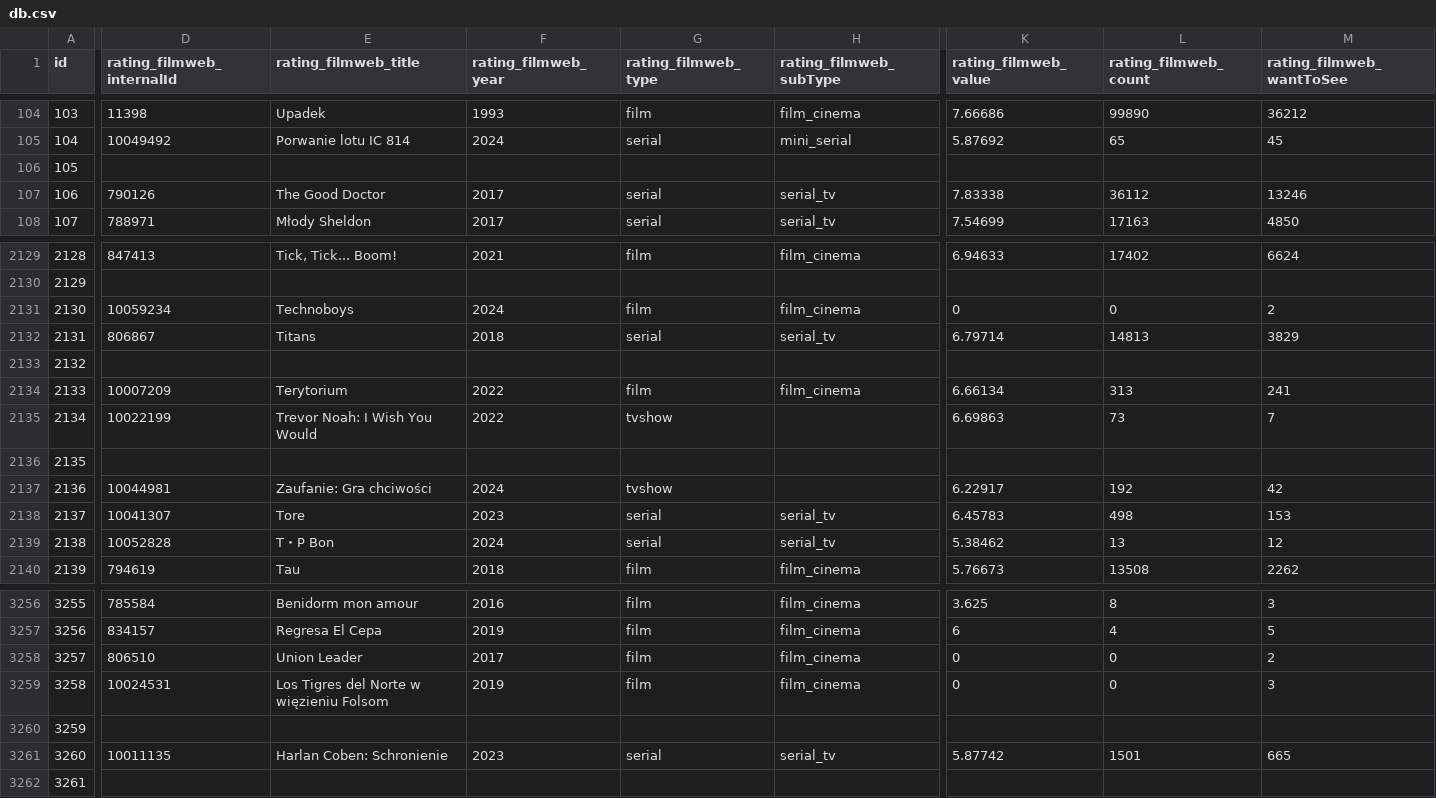
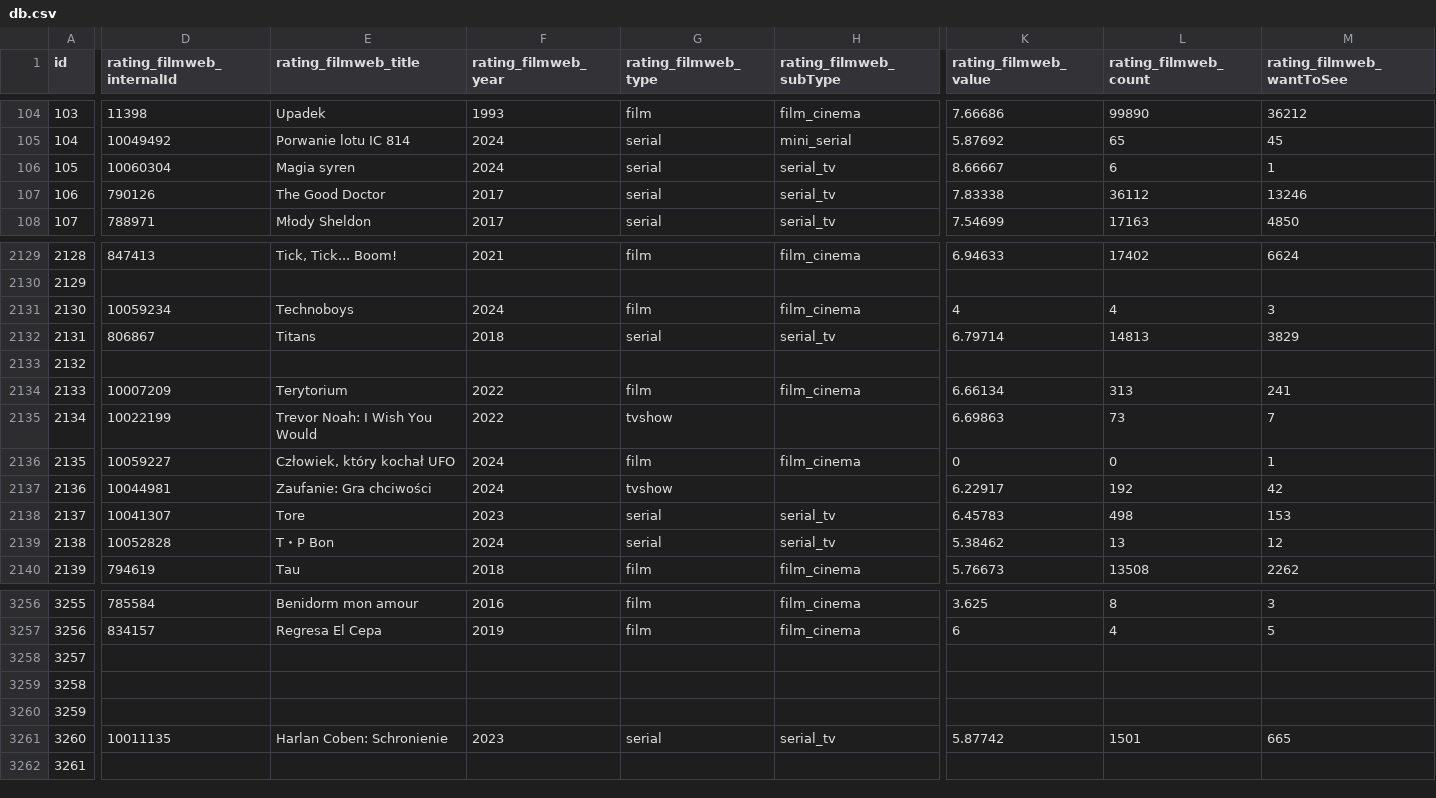
Before and after one commit to ZygmuntJakub/ratings-extension, a CSV file: server/internal/ratings/db.csv, drawn as a sheet; only a part is shown, gaps mark what is left out; the diff covers the shown part only; the diff names each change by its address in the sheet, - before the commit and + after, or states it on an @@ line.

```diff
--- a/server/internal/ratings/db.csv
+++ b/server/internal/ratings/db.csv
-D106 (rating_filmweb_internalId): (empty)
+D106 (rating_filmweb_internalId): 10060304
-E106 (rating_filmweb_title): (empty)
+E106 (rating_filmweb_title): Magia syren
-F106 (rating_filmweb_year): (empty)
+F106 (rating_filmweb_year): 2024
-G106 (rating_filmweb_type): (empty)
+G106 (rating_filmweb_type): serial
-H106 (rating_filmweb_subType): (empty)
+H106 (rating_filmweb_subType): serial_tv
-K106 (rating_filmweb_value): (empty)
+K106 (rating_filmweb_value): 8.66667
-L106 (rating_filmweb_count): (empty)
+L106 (rating_filmweb_count): 6
-M106 (rating_filmweb_wantToSee): (empty)
+M106 (rating_filmweb_wantToSee): 1
-K2131 (rating_filmweb_value): 0
+K2131 (rating_filmweb_value): 4
-L2131 (rating_filmweb_count): 0
+L2131 (rating_filmweb_count): 4
-M2131 (rating_filmweb_wantToSee): 2
+M2131 (rating_filmweb_wantToSee): 3
-D2136 (rating_filmweb_internalId): (empty)
+D2136 (rating_filmweb_internalId): 10059227
-E2136 (rating_filmweb_title): (empty)
+E2136 (rating_filmweb_title): Człowiek, który kochał UFO
-F2136 (rating_filmweb_year): (empty)
+F2136 (rating_filmweb_year): 2024
-G2136 (rating_filmweb_type): (empty)
+G2136 (rating_filmweb_type): film
-H2136 (rating_filmweb_subType): (empty)
+H2136 (rating_filmweb_subType): film_cinema
-K2136 (rating_filmweb_value): (empty)
+K2136 (rating_filmweb_value): 0
-L2136 (rating_filmweb_count): (empty)
+L2136 (rating_filmweb_count): 0
-M2136 (rating_filmweb_wantToSee): (empty)
+M2136 (rating_filmweb_wantToSee): 1
-D3258 (rating_filmweb_internalId): 806510
+D3258 (rating_filmweb_internalId): (empty)
-E3258 (rating_filmweb_title): Union Leader
+E3258 (rating_filmweb_title): (empty)
-F3258 (rating_filmweb_year): 2017
+F3258 (rating_filmweb_year): (empty)
-G3258:G3259 (rating_filmweb_type): film
+G3258:G3259 (rating_filmweb_type): (empty)
-H3258:H3259 (rating_filmweb_subType): film_cinema
+H3258:H3259 (rating_filmweb_subType): (empty)
-K3258:K3259 (rating_filmweb_value): 0
+K3258:K3259 (rating_filmweb_value): (empty)
-L3258:L3259 (rating_filmweb_count): 0
+L3258:L3259 (rating_filmweb_count): (empty)
-M3258 (rating_filmweb_wantToSee): 2
+M3258 (rating_filmweb_wantToSee): (empty)
-D3259 (rating_filmweb_internalId): 10024531
+D3259 (rating_filmweb_internalId): (empty)
-E3259 (rating_filmweb_title): Los Tigres del Norte w więzieniu Folsom
+E3259 (rating_filmweb_title): (empty)
-F3259 (rating_filmweb_year): 2019
+F3259 (rating_filmweb_year): (empty)
-M3259 (rating_filmweb_wantToSee): 3
+M3259 (rating_filmweb_wantToSee): (empty)
```
Also changed, not shown: 160 edited cells elsewhere in this file, 13 other files.
